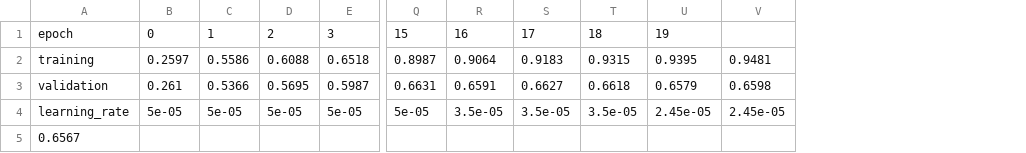
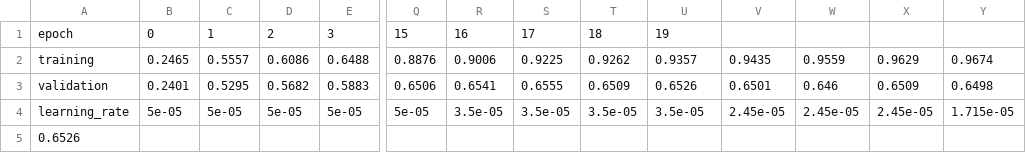
Before and after one commit to whalsey/dl_project4_autoencoder, a CSV file: scratchnet2.csv, drawn as a sheet; only a part is shown, gaps mark what is left out; removed rows and columns are numbered as before the commit, all else as after; rows hold the shown columns only; the diff names each change by its address in the sheet, - before the commit and + after, or states it on an @@ line.

```diff
--- a/scratchnet2.csv
+++ b/scratchnet2.csv
+column W, row 4: 2.45e-05
+column X, row 4: 2.45e-05
+column Y, row 4: 1.715e-05
-row 2: training | 0.2597 | 0.5586 | 0.6088 | 0.6518 | 0.8987 | 0.9064 | 0.9183 | 0.9315 | 0.9395 | 0.9481
-row 3: validation | 0.261 | 0.5366 | 0.5695 | 0.5987 | 0.6631 | 0.6591 | 0.6627 | 0.6618 | 0.6579 | 0.6598
+row 2: training | 0.2465 | 0.5557 | 0.6086 | 0.6488 | 0.8876 | 0.9006 | 0.9225 | 0.9262 | 0.9357 | 0.9435 | 0.9559 | 0.9629 | 0.9674
+row 3: validation | 0.2401 | 0.5295 | 0.5682 | 0.5883 | 0.6506 | 0.6541 | 0.6555 | 0.6509 | 0.6526 | 0.6501 | 0.646 | 0.6509 | 0.6498
-U4: 2.45e-05
+U4: 3.5e-05
-A5: 0.6567
+A5: 0.6526
```
Also changed, not shown: 1 other file.
